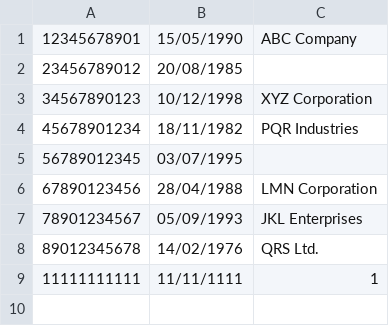
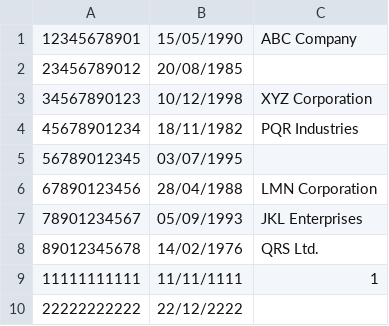
Before and after one commit to Sammuel13/4ever, a CSV file: participantes.csv, drawn as a sheet.

```diff
--- a/participantes.csv
+++ b/participantes.csv
@@ -9 +9,2 @@
 11111111111;11/11/1111;1
+22222222222;22/12/2222
```
Also changed, not shown: eventos.csv, 9 other files.
